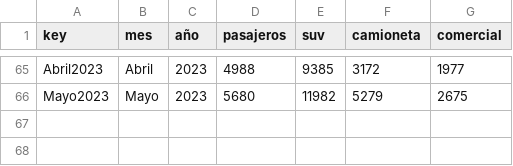
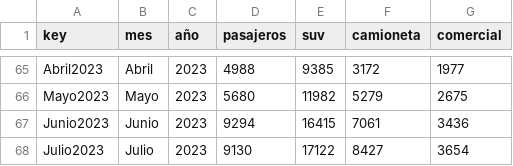
Before and after one commit to rorocabezas/fronted_IMG, a CSV file: data/anac.csv, drawn as a sheet; only a part is shown, gaps mark what is left out; the diff names each change by its address in the sheet, - before the commit and + after, or states it on an @@ line.

```diff
--- a/data/anac.csv
+++ b/data/anac.csv
+row 67: Junio2023 | Junio | 2023 | 9294 | 16415 | 7061 | 3436
+row 68: Julio2023 | Julio | 2023 | 9130 | 17122 | 8427 | 3654
```
Also changed, not shown: data/ipc.csv, 13 other files.
